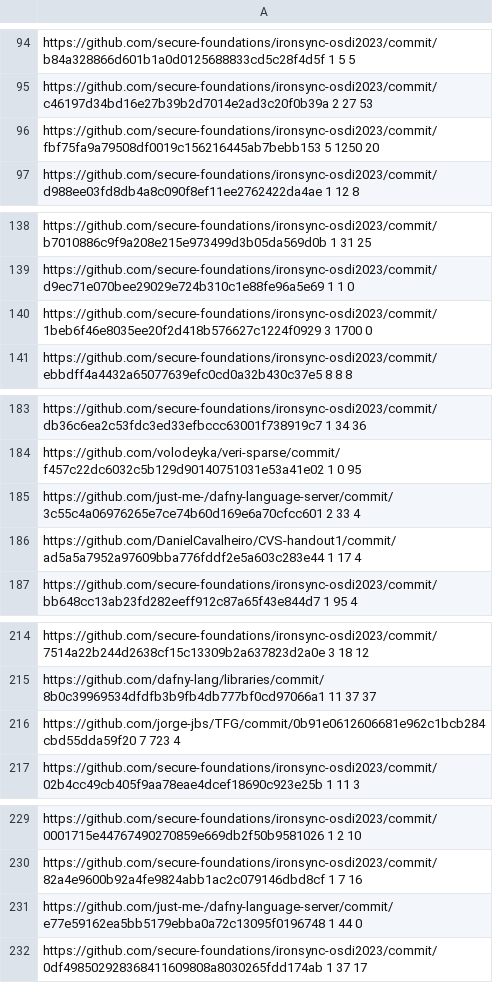
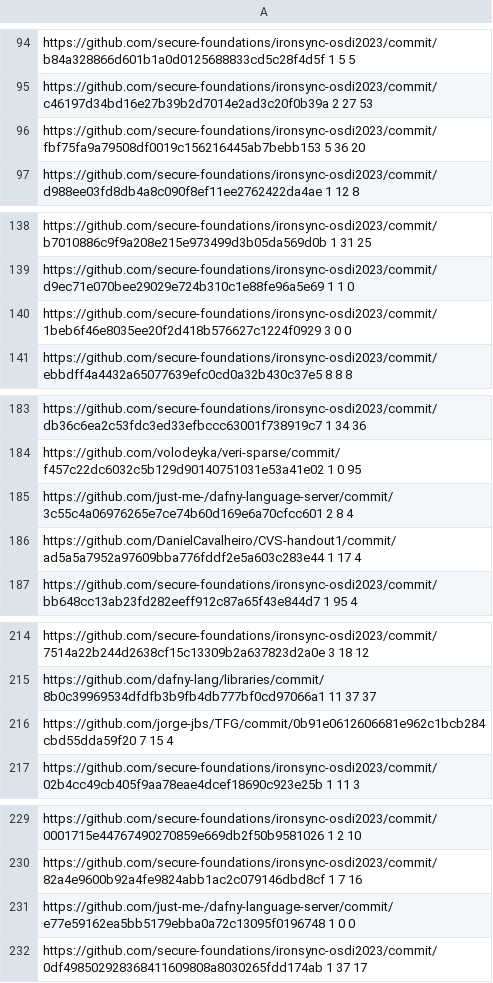
Before and after one commit to MutDafny/mutdafny-study-data, a CSV file: commit-scraper/commits.csv, drawn as a sheet; only a part is shown, gaps mark what is left out; the diff covers the shown part only.

```diff
--- a/commit-scraper/commits.csv
+++ b/commit-scraper/commits.csv
@@ -95,3 +95,3 @@ https://github.com/secure-foundations/ironsync-osdi2023/commit/b84a328866d601b1a
 https://github.com/secure-foundations/ironsync-osdi2023/commit/c46197d34bd16e27b39b2d7014e2ad3c20f0b39a 2 27 53
-https://github.com/secure-foundations/ironsync-osdi2023/commit/fbf75fa9a79508df0019c156216445ab7bebb153 5 1250 20
+https://github.com/secure-foundations/ironsync-osdi2023/commit/fbf75fa9a79508df0019c156216445ab7bebb153 5 36 20
 https://github.com/secure-foundations/ironsync-osdi2023/commit/d988ee03fd8db4a8c090f8ef11ee2762422da4ae 1 12 8
@@ -139,3 +139,3 @@ https://github.com/secure-foundations/ironsync-osdi2023/commit/b7010886c9f9a208e
 https://github.com/secure-foundations/ironsync-osdi2023/commit/d9ec71e070bee29029e724b310c1e88fe96a5e69 1 1 0
-https://github.com/secure-foundations/ironsync-osdi2023/commit/1beb6f46e8035ee20f2d418b576627c1224f0929 3 1700 0
+https://github.com/secure-foundations/ironsync-osdi2023/commit/1beb6f46e8035ee20f2d418b576627c1224f0929 3 0 0
 https://github.com/secure-foundations/ironsync-osdi2023/commit/ebbdff4a4432a65077639efc0cd0a32b430c37e5 8 8 8
@@ -184,3 +184,3 @@ https://github.com/secure-foundations/ironsync-osdi2023/commit/db36c6ea2c53fdc3e
 https://github.com/volodeyka/veri-sparse/commit/f457c22dc6032c5b129d90140751031e53a41e02 1 0 95
-https://github.com/just-me-/dafny-language-server/commit/3c55c4a06976265e7ce74b60d169e6a70cfcc601 2 33 4
+https://github.com/just-me-/dafny-language-server/commit/3c55c4a06976265e7ce74b60d169e6a70cfcc601 2 8 4
 https://github.com/DanielCavalheiro/CVS-handout1/commit/ad5a5a7952a97609bba776fddf2e5a603c283e44 1 17 4
@@ -215,3 +215,3 @@ https://github.com/secure-foundations/ironsync-osdi2023/commit/7514a22b244d2638c
 https://github.com/dafny-lang/libraries/commit/8b0c39969534dfdfb3b9fb4db777bf0cd97066a1 11 37 37
-https://github.com/jorge-jbs/TFG/commit/0b91e0612606681e962c1bcb284cbd55dda59f20 7 723 4
+https://github.com/jorge-jbs/TFG/commit/0b91e0612606681e962c1bcb284cbd55dda59f20 7 15 4
 https://github.com/secure-foundations/ironsync-osdi2023/commit/02b4cc49cb405f9aa78eae4dcef18690c923e25b 1 11 3
@@ -230,3 +230,3 @@ https://github.com/secure-foundations/ironsync-osdi2023/commit/0001715e447674902
 https://github.com/secure-foundations/ironsync-osdi2023/commit/82a4e9600b92a4fe9824abb1ac2c079146dbd8cf 1 7 16
-https://github.com/just-me-/dafny-language-server/commit/e77e59162ea5bb5179ebba0a72c13095f0196748 1 44 0
+https://github.com/just-me-/dafny-language-server/commit/e77e59162ea5bb5179ebba0a72c13095f0196748 1 0 0
 https://github.com/secure-foundations/ironsync-osdi2023/commit/0df498502928368411609808a8030265fdd174ab 1 37 17
```
Also changed, not shown: 24 edited cells elsewhere in this file, 1 other file.
